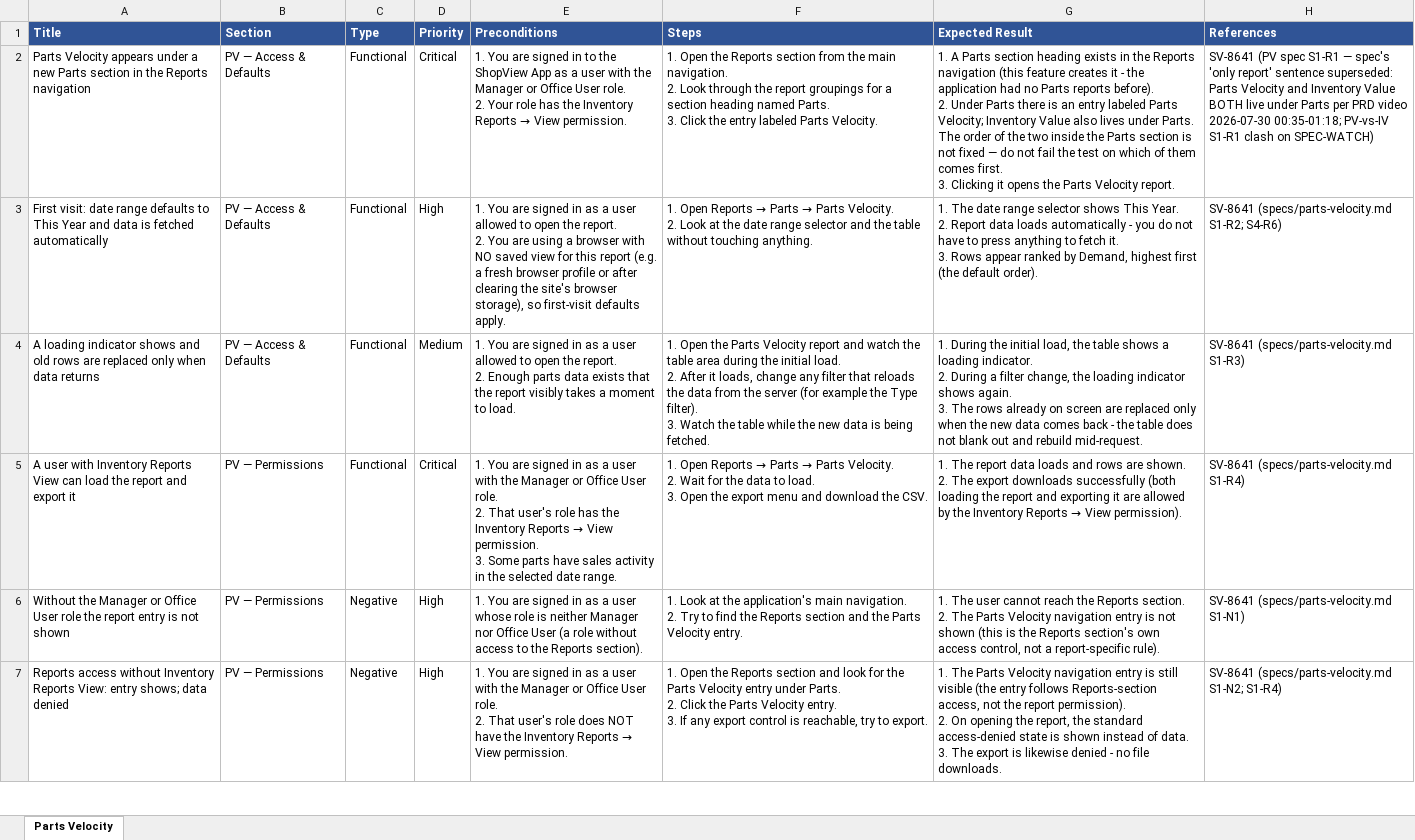
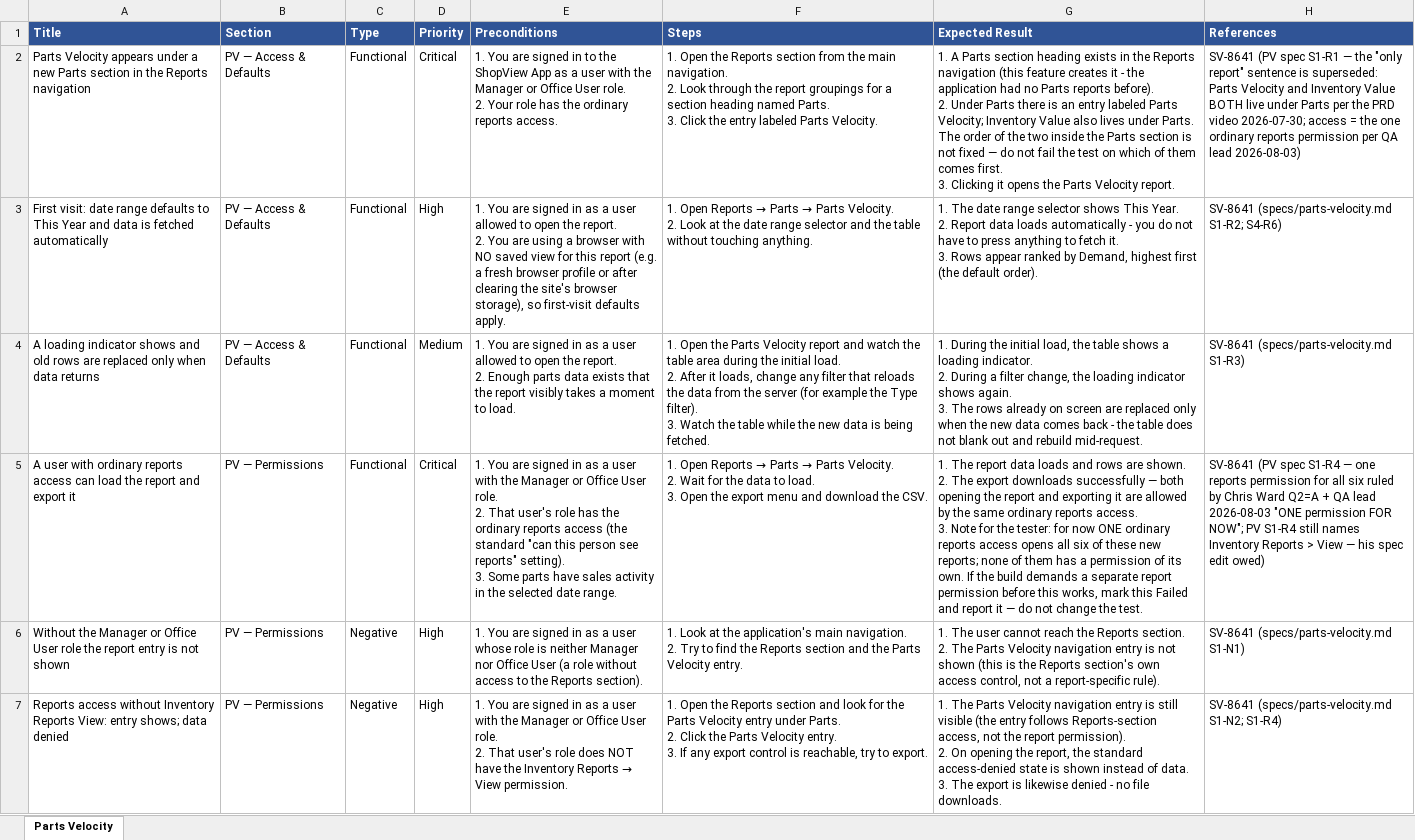
Before and after one commit to bilalmuzamil-sketch/Manual-test-Cases, an Excel workbook: testrail-import/Report-Suite_Parts-Velocity-Report_testrail-import.xlsx, sheet Parts Velocity, drawn as a sheet; only a part is shown; values as stored, in another font and other column widths than the file's, no borders; ↵ is a line break in a cell; the diff names each change by its address in the sheet, - before the commit and + after, or states it on an @@ line.

```diff
--- a/testrail-import/Report-Suite_Parts-Velocity-Report_testrail-import.xlsx (sheet Parts Velocity)
+++ b/testrail-import/Report-Suite_Parts-Velocity-Report_testrail-import.xlsx (sheet Parts Velocity)
@@ E2 (Preconditions): …has the Inventory Reports → View permission. → …has the ordinary reports access. @@
-H2 (References): …S1-R1 — spec's 'only report' sentence superseded: Parts Velocity and Inventory Value BOTH live under Parts per PRD video 2026-07-30 00:35-01:18; PV-vs-IV S1-R1 clash on SPEC-WATCH)
+H2 (References): …S1-R1 — the "only report" sentence is superseded: Parts Velocity and Inventory Value BOTH live under Parts per the PRD video 2026-07-30; access = the one ordinary reports permission per QA lead 2026-08-03)
-A5 (Title): …user with Inventory Reports View can load…
+A5 (Title): …user with ordinary reports access can load…
@@ E5 (Preconditions): …has the Inventory Reports → View permission. ↵ 3. Some… → …has the ordinary reports access (the standard "can this person see reports" setting). ↵ 3. Some… @@
@@ G5 (Expected Result): …downloads successfully (both loading the report and exporting it are allowed by the Inventory Reports → View permission). → …downloads successfully — both opening the report and exporting it are allowed by the same ordinary reports access. ↵ 3. Note for the tester: for now ONE ordinary reports access opens all six of these new reports; none of them has a permission of its own. If the build demands a separate report permission before this works, mark this Failed and report it — do not change the test. @@
-H5 (References): SV-8641 (specs/parts-velocity.md S1-R4)
+H5 (References): SV-8641 (PV spec S1-R4 — one reports permission for all six ruled by Chris Ward Q2=A + QA lead 2026-08-03 "ONE permission FOR NOW"; PV S1-R4 still names Inventory Reports > View — his spec edit owed)
```
Also changed, not shown: testrail-import/Report-Suite_Inventory-Value-Report_testrail-import.xlsx, testrail-import/Report-Suite_Sales-By-Customer-Report_testrail-import.xlsx, 42 other files.
